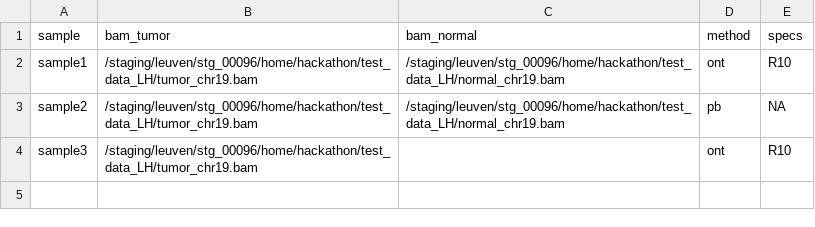
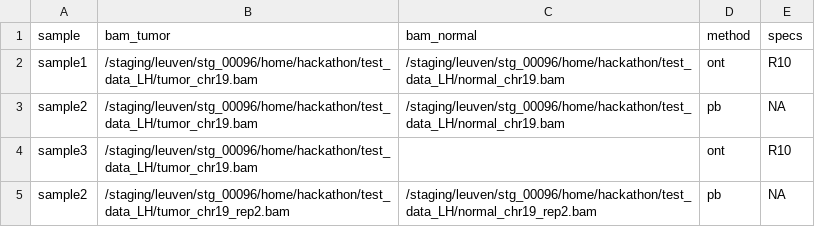
Before and after one commit to IntGenomicsLab/lrsomatic, a CSV file: assets/samplesheet.csv, drawn as a sheet; the diff names each change by its address in the sheet, - before the commit and + after, or states it on an @@ line.

Commit message:
added extra "sample" with replicate to test catting input

```diff
--- a/assets/samplesheet.csv
+++ b/assets/samplesheet.csv
+row 5: sample2 | /staging/leuven/stg_00096/home/hackathon/test_data_LH/tumor_chr19_rep2.bam | /staging/leuven/stg_00096/home/hackathon/test_data_LH/normal_chr19_rep2.bam | pb | NA
```
